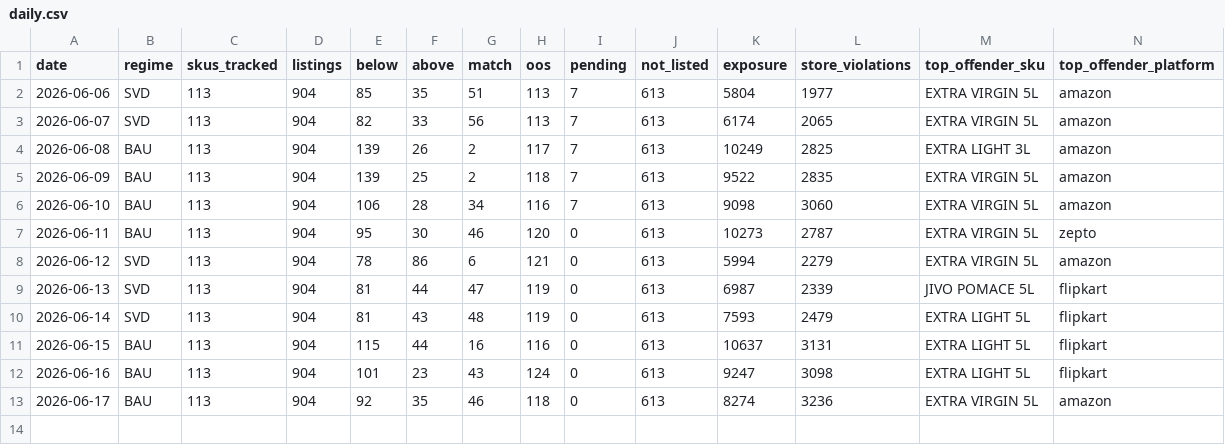
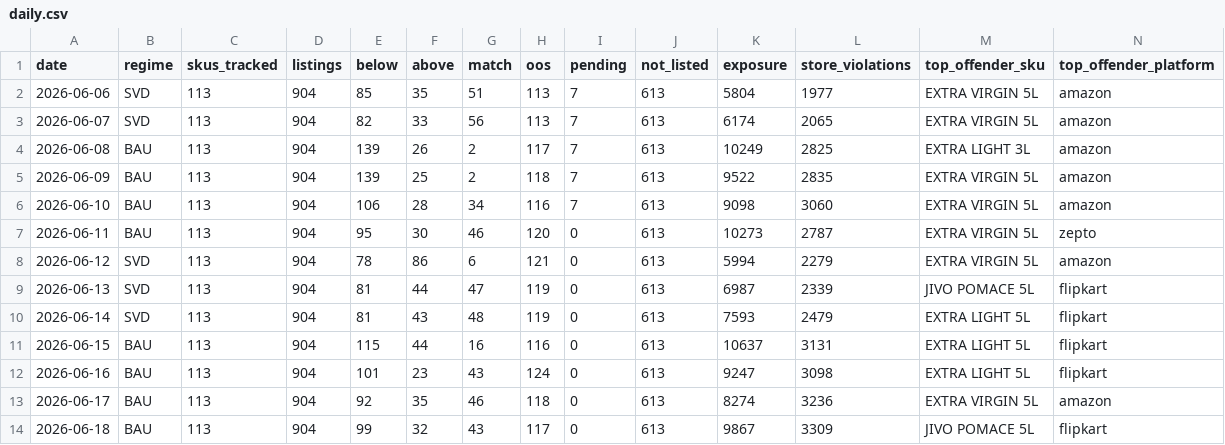
Before and after one commit to daman8271/ecom-intel, a CSV file: data/pricematch/daily.csv, drawn as a sheet; only a part is shown; rows hold the shown columns only; the diff names each change by its address in the sheet, - before the commit and + after, or states it on an @@ line.

Commit message:
run: flipkart-minutes 2026-06-18-1202

```diff
--- a/data/pricematch/daily.csv
+++ b/data/pricematch/daily.csv
+row 14: 2026-06-18 | BAU | 113 | 904 | 99 | 32 | 43 | 117 | 0 | 613 | 9867 | 3309 | JIVO POMACE 5L | flipkart
```
Also changed, not shown: 5 other files.
